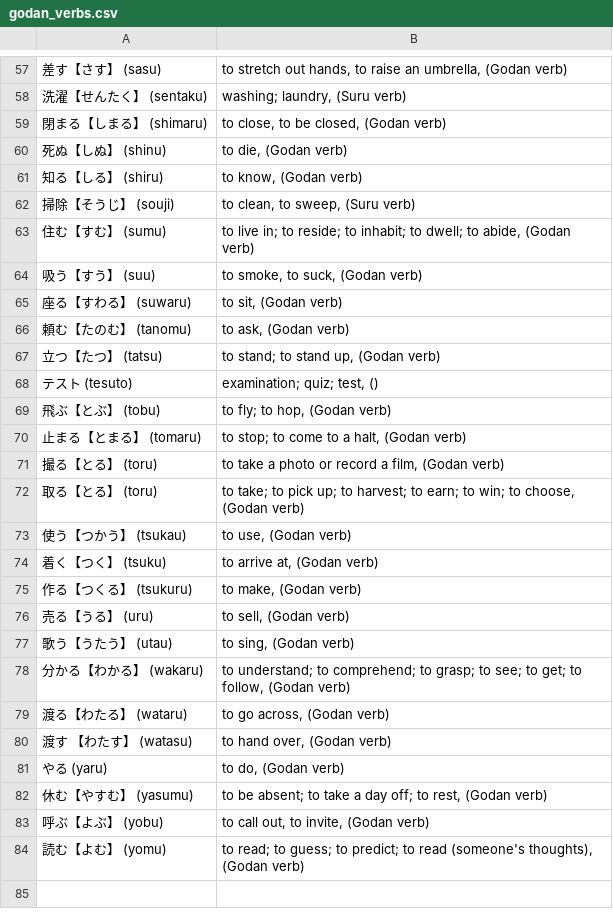
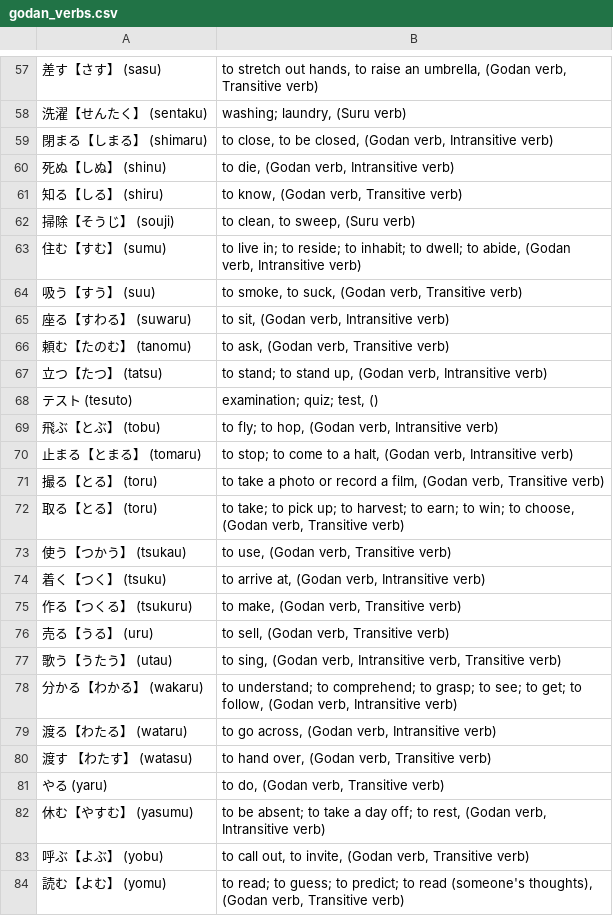
Before and after one commit to AdityaKunte18/jlptn5Verbs, a CSV file: godan_verbs.csv, drawn as a sheet; only a part is shown, gaps mark what is left out; the diff covers the shown part only.

```diff
--- a/godan_verbs.csv
+++ b/godan_verbs.csv
@@ -57,28 +57,28 @@
-差す【さす】 (sasu),"to stretch out hands, to raise an umbrella, (Godan verb)"
+差す【さす】 (sasu),"to stretch out hands, to raise an umbrella, (Godan verb, Transitive verb)"
 洗濯【せんたく】 (sentaku),"washing; laundry, (Suru verb)"
-閉まる【しまる】 (shimaru),"to close, to be closed, (Godan verb)"
-死ぬ【しぬ】 (shinu),"to die, (Godan verb)"
-知る【しる】 (shiru),"to know, (Godan verb)"
+閉まる【しまる】 (shimaru),"to close, to be closed, (Godan verb, Intransitive verb)"
+死ぬ【しぬ】 (shinu),"to die, (Godan verb, Intransitive verb)"
+知る【しる】 (shiru),"to know, (Godan verb, Transitive verb)"
 掃除【そうじ】 (souji),"to clean, to sweep, (Suru verb)"
-住む【すむ】 (sumu),"to live in; to reside; to inhabit; to dwell; to abide, (Godan verb)"
-吸う【すう】 (suu),"to smoke, to suck, (Godan verb)"
-座る【すわる】 (suwaru),"to sit, (Godan verb)"
-頼む【たのむ】 (tanomu),"to ask, (Godan verb)"
-立つ【たつ】 (tatsu),"to stand; to stand up, (Godan verb)"
+住む【すむ】 (sumu),"to live in; to reside; to inhabit; to dwell; to abide, (Godan verb, Intransitive verb)"
+吸う【すう】 (suu),"to smoke, to suck, (Godan verb, Transitive verb)"
+座る【すわる】 (suwaru),"to sit, (Godan verb, Intransitive verb)"
+頼む【たのむ】 (tanomu),"to ask, (Godan verb, Transitive verb)"
+立つ【たつ】 (tatsu),"to stand; to stand up, (Godan verb, Intransitive verb)"
 テスト (tesuto),"examination; quiz; test, ()"
-飛ぶ【とぶ】 (tobu),"to fly; to hop, (Godan verb)"
-止まる【とまる】 (tomaru),"to stop; to come to a halt, (Godan verb)"
-撮る【とる】 (toru),"to take a photo or record a film, (Godan verb)"
-取る【とる】 (toru),"to take; to pick up; to harvest; to earn; to win; to choose, (Godan verb)"
-使う【つかう】 (tsukau),"to use, (Godan verb)"
-着く【つく】 (tsuku),"to arrive at, (Godan verb)"
-作る【つくる】 (tsukuru),"to make, (Godan verb)"
-売る【うる】 (uru),"to sell, (Godan verb)"
-歌う【うたう】 (utau),"to sing, (Godan verb)"
-分かる【わかる】 (wakaru),"to understand; to comprehend; to grasp; to see; to get; to follow, (Godan verb)"
-渡る【わたる】 (wataru),"to go across, (Godan verb)"
-渡す 【わたす】 (watasu),"to hand over, (Godan verb)"
-やる (yaru),"to do, (Godan verb)"
-休む【やすむ】 (yasumu),"to be absent; to take a day off; to rest, (Godan verb)"
-呼ぶ【よぶ】 (yobu),"to call out, to invite, (Godan verb)"
-読む【よむ】 (yomu),"to read; to guess; to predict; to read (someone's thoughts), (Godan verb)"
+飛ぶ【とぶ】 (tobu),"to fly; to hop, (Godan verb, Intransitive verb)"
+止まる【とまる】 (tomaru),"to stop; to come to a halt, (Godan verb, Intransitive verb)"
+撮る【とる】 (toru),"to take a photo or record a film, (Godan verb, Transitive verb)"
+取る【とる】 (toru),"to take; to pick up; to harvest; to earn; to win; to choose, (Godan verb, Transitive verb)"
+使う【つかう】 (tsukau),"to use, (Godan verb, Transitive verb)"
+着く【つく】 (tsuku),"to arrive at, (Godan verb, Intransitive verb)"
+作る【つくる】 (tsukuru),"to make, (Godan verb, Transitive verb)"
+売る【うる】 (uru),"to sell, (Godan verb, Transitive verb)"
+歌う【うたう】 (utau),"to sing, (Godan verb, Intransitive verb, Transitive verb)"
+分かる【わかる】 (wakaru),"to understand; to comprehend; to grasp; to see; to get; to follow, (Godan verb, Intransitive verb)"
+渡る【わたる】 (wataru),"to go across, (Godan verb, Intransitive verb)"
+渡す 【わたす】 (watasu),"to hand over, (Godan verb, Transitive verb)"
+やる (yaru),"to do, (Godan verb, Transitive verb)"
+休む【やすむ】 (yasumu),"to be absent; to take a day off; to rest, (Godan verb, Intransitive verb)"
+呼ぶ【よぶ】 (yobu),"to call out, to invite, (Godan verb, Transitive verb)"
+読む【よむ】 (yomu),"to read; to guess; to predict; to read (someone's thoughts), (Godan verb, Transitive verb)"
```
Also changed, not shown: 48 edited cells elsewhere in this file, ichidan_verbs.csv, 1 other file.
